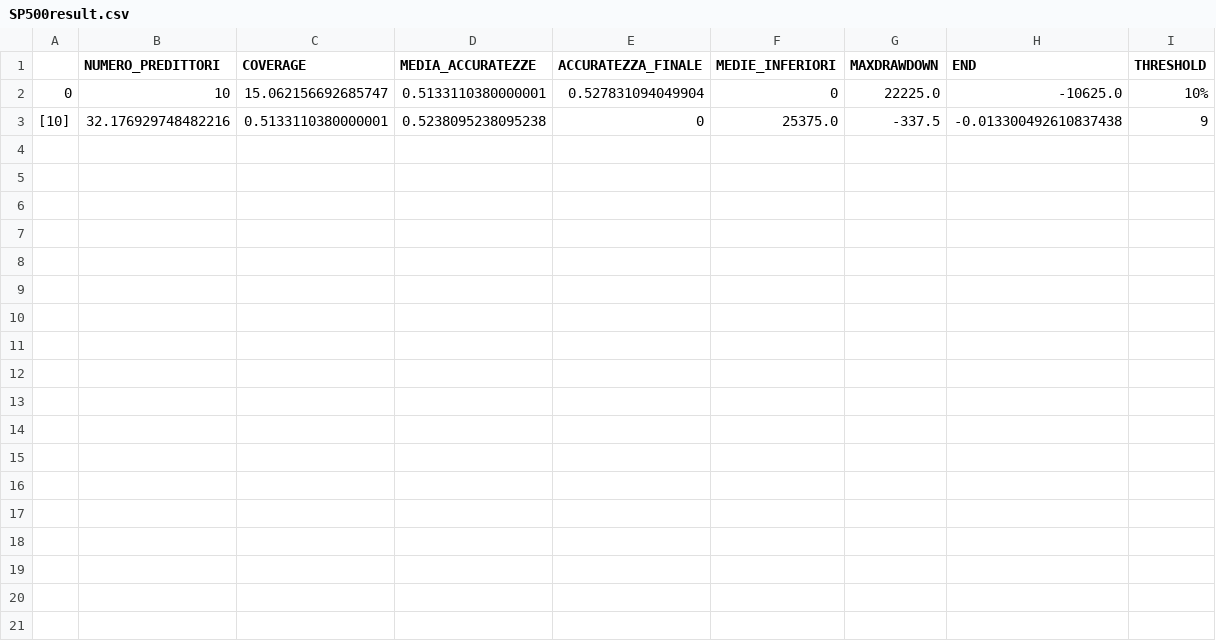
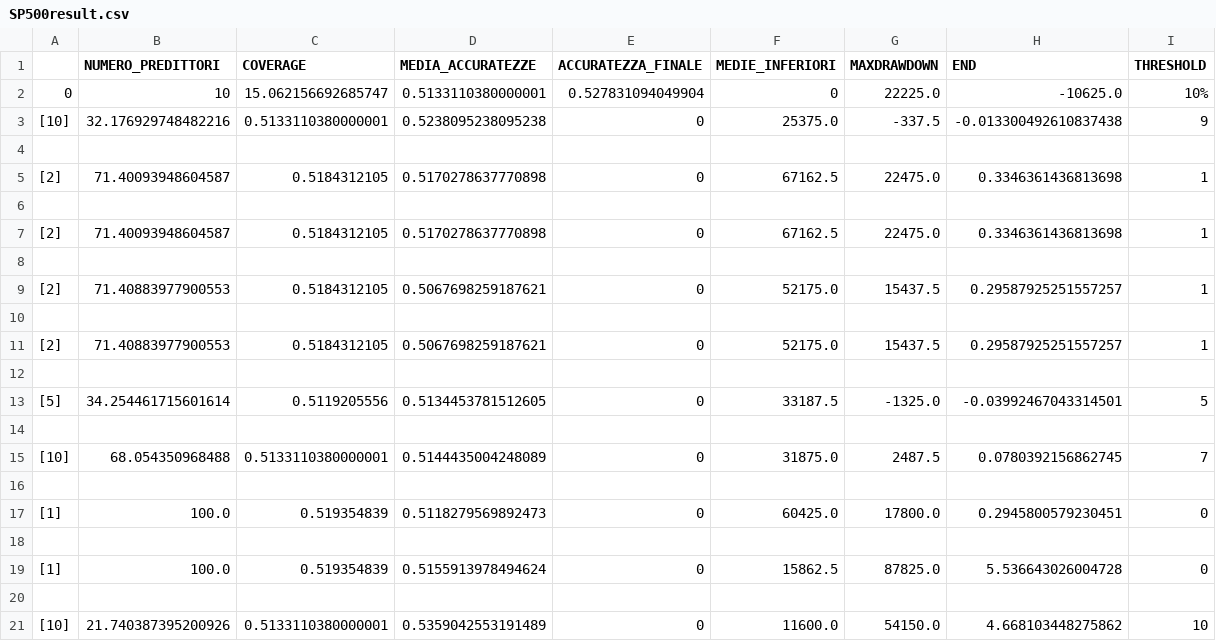
Before and after one commit to silviafrau/GradientBoostedTree, a CSV file: Grafici_per_migliore_predittore/SP500result.csv, drawn as a sheet.

```diff
--- a/Grafici_per_migliore_predittore/SP500result.csv
+++ b/Grafici_per_migliore_predittore/SP500result.csv
@@ -3 +3,19 @@
 [10],32.176929748482216,0.5133110380000001,0.5238095238095238,0,25375.0,-337.5,-0.013300492610837438,9
+
+[2],71.40093948604587,0.5184312105,0.5170278637770898,0,67162.5,22475.0,0.3346361436813698,1
+
+[2],71.40093948604587,0.5184312105,0.5170278637770898,0,67162.5,22475.0,0.3346361436813698,1
+
+[2],71.40883977900553,0.5184312105,0.5067698259187621,0,52175.0,15437.5,0.29587925251557257,1
+
+[2],71.40883977900553,0.5184312105,0.5067698259187621,0,52175.0,15437.5,0.29587925251557257,1
+
+[5],34.254461715601614,0.5119205556,0.5134453781512605,0,33187.5,-1325.0,-0.03992467043314501,5
+
+[10],68.054350968488,0.5133110380000001,0.5144435004248089,0,31875.0,2487.5,0.0780392156862745,7
+
+[1],100.0,0.519354839,0.5118279569892473,0,60425.0,17800.0,0.2945800579230451,0
+
+[1],100.0,0.519354839,0.5155913978494624,0,15862.5,87825.0,5.536643026004728,0
+
+[10],21.740387395200926,0.5133110380000001,0.5359042553191489,0,11600.0,54150.0,4.668103448275862,10
```
Also changed, not shown: Grafici_per_migliore_predittore/values.csv, 3 other files.
